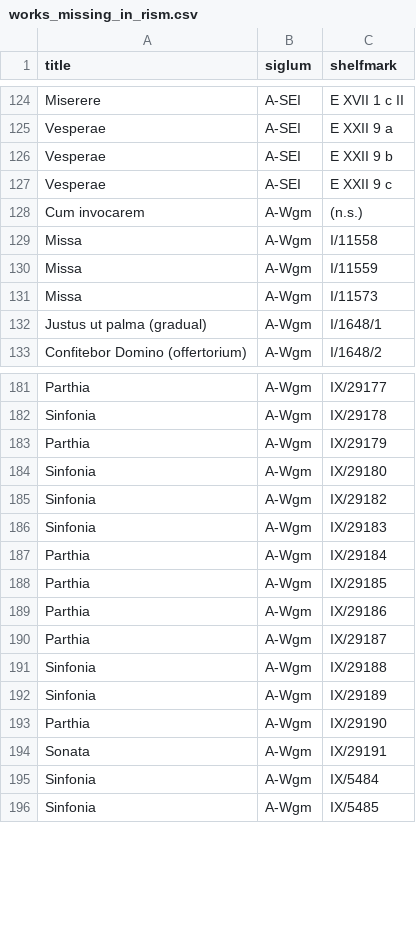
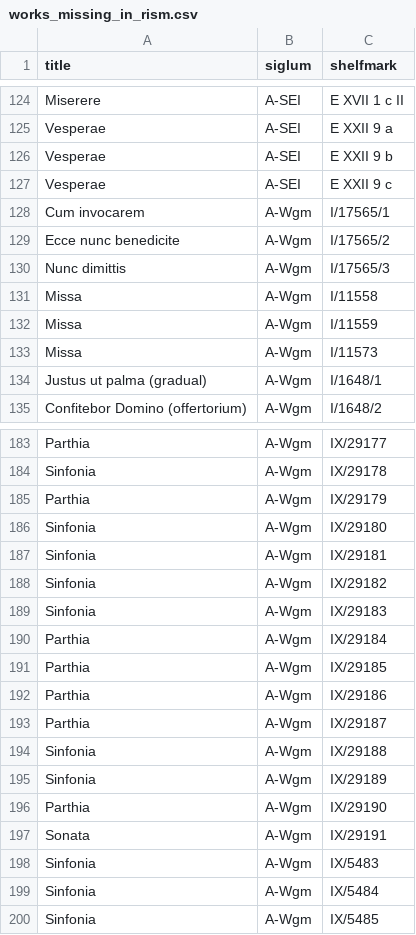
Before and after one commit to edition-esser-skala/tuma-catalogue-of-works, a CSV file: data/works_missing_in_rism.csv, drawn as a sheet; only a part is shown, gaps mark what is left out.

```diff
--- a/data/works_missing_in_rism.csv
+++ b/data/works_missing_in_rism.csv
@@ -127,3 +127,5 @@ Vesperae,A-SEI,E XXII 9 b
 Vesperae,A-SEI,E XXII 9 c
-Cum invocarem,A-Wgm,(n.s.)
+Cum invocarem,A-Wgm,I/17565/1
+Ecce nunc benedicite,A-Wgm,I/17565/2
+Nunc dimittis,A-Wgm,I/17565/3
 Missa,A-Wgm,I/11558
@@ -184,2 +186,3 @@ Parthia,A-Wgm,IX/29179
 Sinfonia,A-Wgm,IX/29180
+Sinfonia,A-Wgm,IX/29181
 Sinfonia,A-Wgm,IX/29182
@@ -194,2 +197,3 @@ Parthia,A-Wgm,IX/29190
 Sonata,A-Wgm,IX/29191
+Sinfonia,A-Wgm,IX/5483
 Sinfonia,A-Wgm,IX/5484
```
Also changed, not shown: data/catalogue_works.csv, 3 other files.
